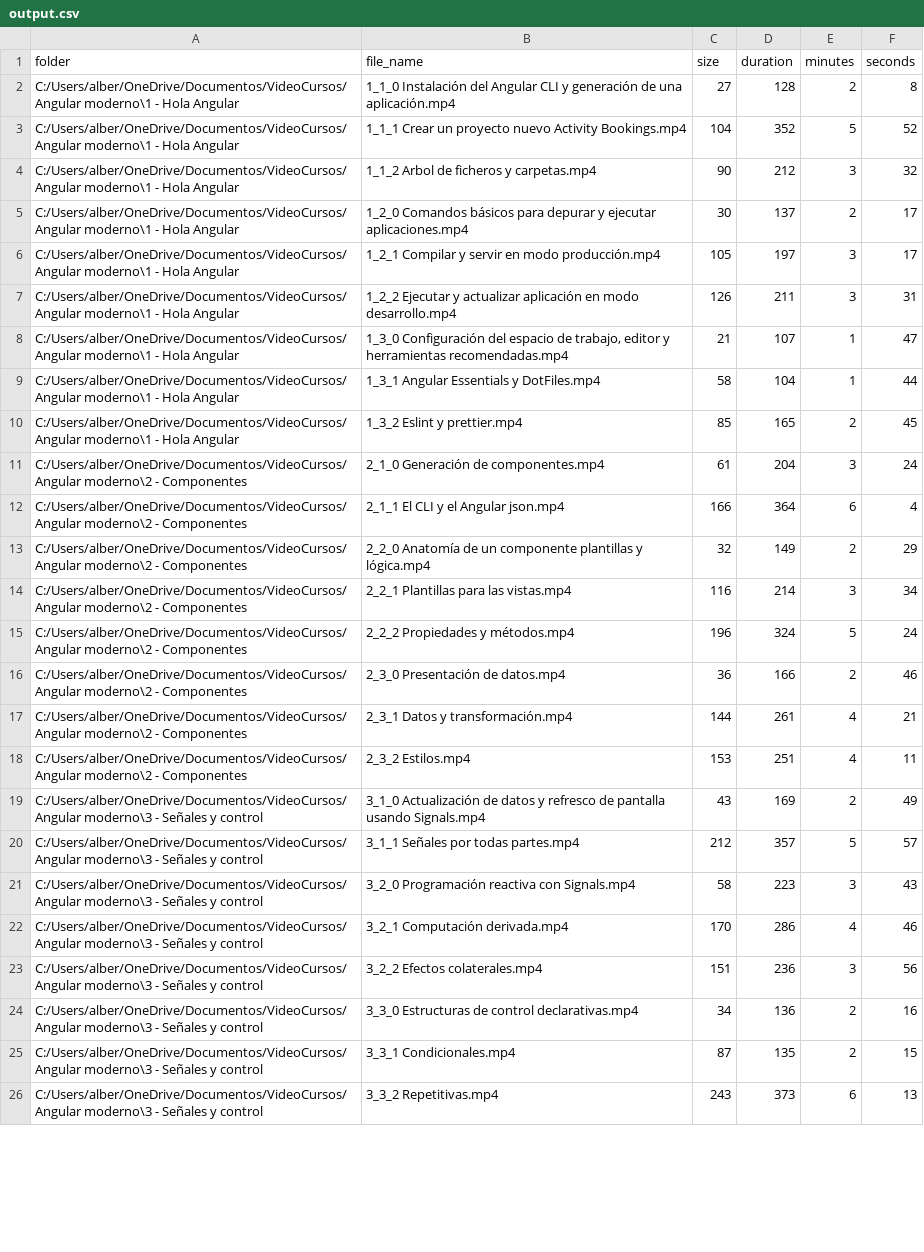
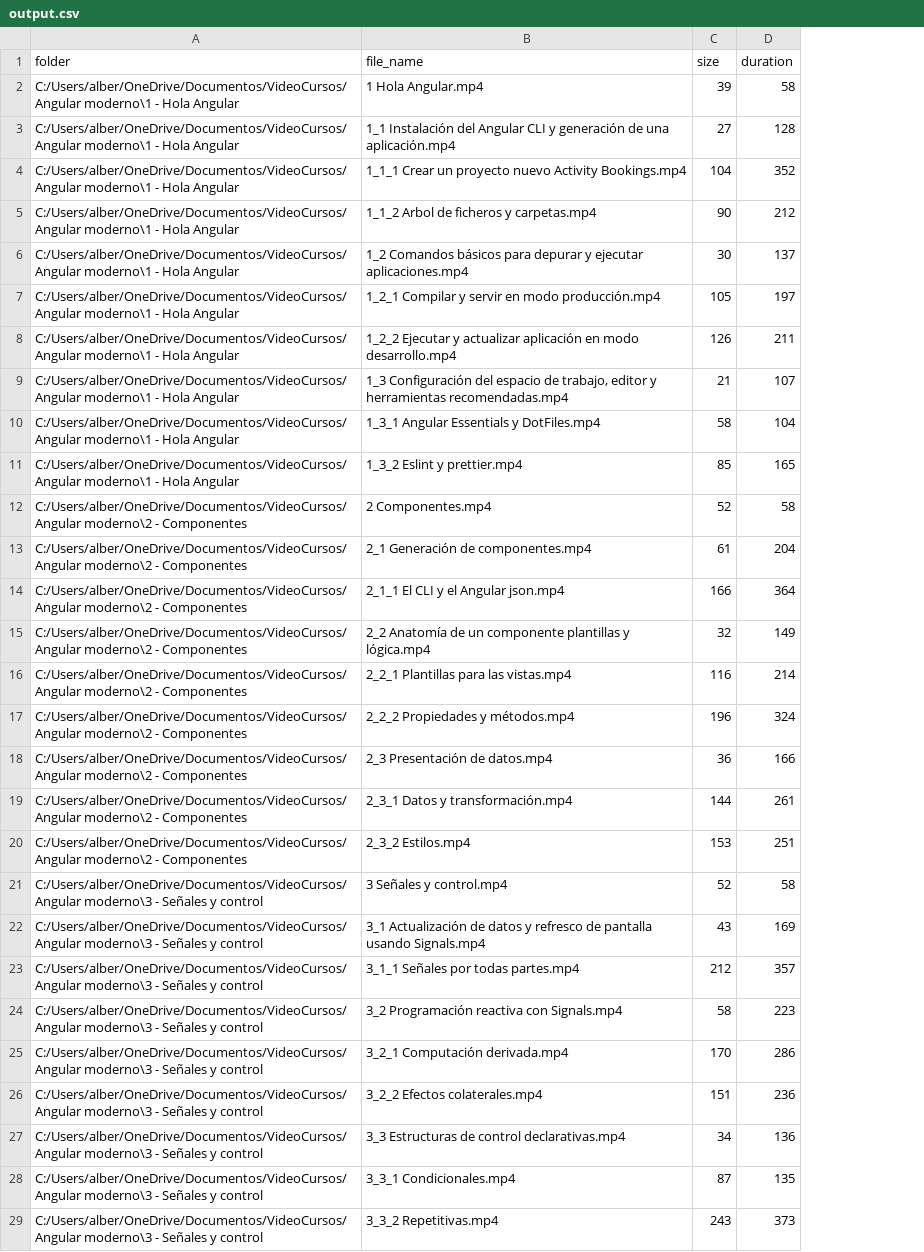
Before and after one commit to AlbertoBasalo/sizers, a CSV file: output.csv, drawn as a sheet; only a part is shown; removed rows and columns are numbered as before the commit, all else as after; the diff covers the shown part only; the diff names each change by its address in the sheet, - before the commit and + after, or states it on an @@ line.

```diff
--- a/output.csv
+++ b/output.csv
-column E (minutes), rows 2-26: 2 | 5 | 3 | 2 | 3 | 3 | 1 | 1 | 2 | 3 | 6 | 2 | 3 | 5 | 2 | 4 | 4 | 2 | 5 | 3 | 4 | 3 | 2 | 2 | 6
-column F (seconds), rows 2-26: 8 | 52 | 32 | 17 | 17 | 31 | 47 | 44 | 45 | 24 | 4 | 29 | 34 | 24 | 46 | 21 | 11 | 49 | 57 | 43 | 46 | 56 | 16 | 15 | 13
+row 2: C:/Users/alber/OneDrive/Documentos/VideoCursos/Angular moderno\1 - Hola Angular | 1 Hola Angular.mp4 | 39 | 58
-B3 (file_name): 1_1_0 Instalación del…
+B3 (file_name): 1_1 Instalación del…
-B6 (file_name): 1_2_0 Comandos básicos…
+B6 (file_name): 1_2 Comandos básicos…
-B9 (file_name): 1_3_0 Configuración del…
+B9 (file_name): 1_3 Configuración del…
+row 12: C:/Users/alber/OneDrive/Documentos/VideoCursos/Angular moderno\2 - Componentes | 2 Componentes.mp4 | 52 | 58
-B13 (file_name): 2_1_0 Generación de componentes.mp4
+B13 (file_name): 2_1 Generación de componentes.mp4
-B15 (file_name): 2_2_0 Anatomía de…
+B15 (file_name): 2_2 Anatomía de…
-B18 (file_name): 2_3_0 Presentación de datos.mp4
+B18 (file_name): 2_3 Presentación de datos.mp4
+row 21: C:/Users/alber/OneDrive/Documentos/VideoCursos/Angular moderno\3 - Señales y control | 3 Señales y control.mp4 | 52 | 58
-B22 (file_name): 3_1_0 Actualización de…
+B22 (file_name): 3_1 Actualización de…
-B24 (file_name): 3_2_0 Programación reactiva con Signals.mp4
+B24 (file_name): 3_2 Programación reactiva con Signals.mp4
-B27 (file_name): 3_3_0 Estructuras de control declarativas.mp4
+B27 (file_name): 3_3 Estructuras de control declarativas.mp4
```
Also changed, not shown: 11 added rows and 9 edited cells elsewhere in this file, 1 other file.
